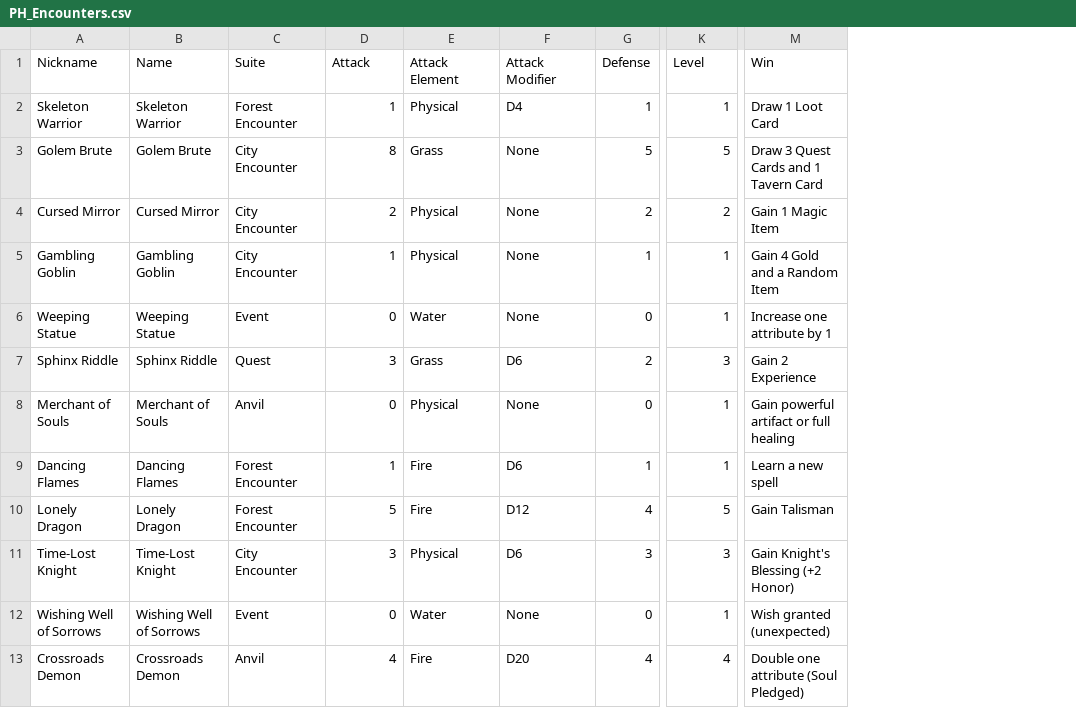
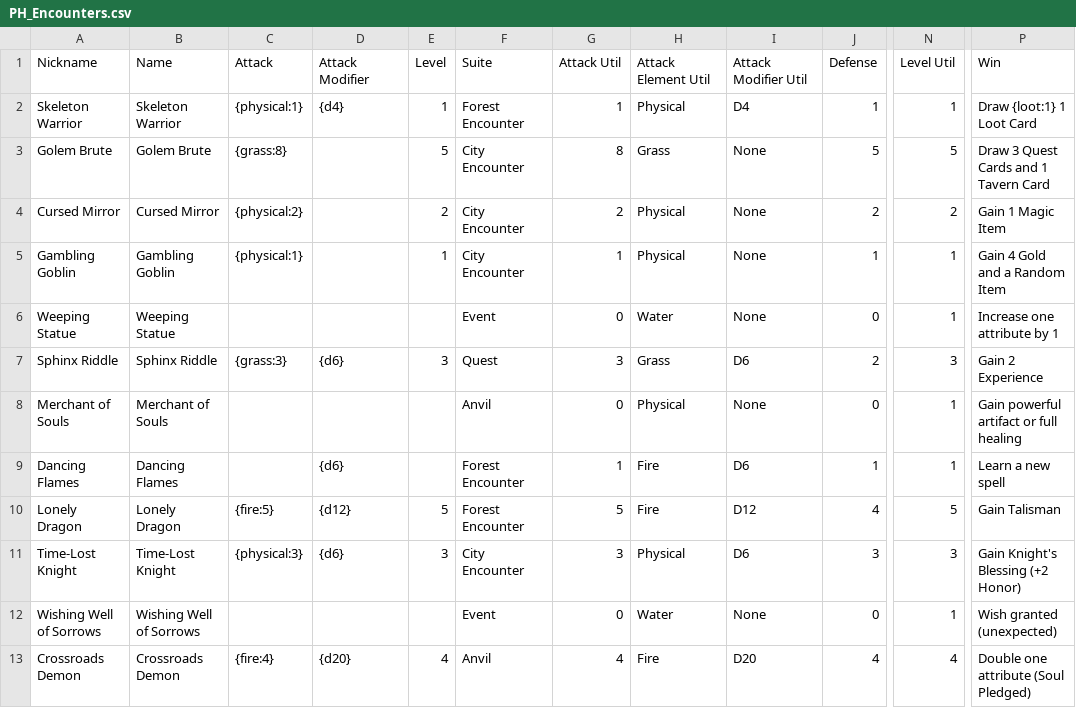
Before and after one commit to maximumsproductions/board-game-vault, a CSV file: csv/ProjectHappy/PH_Encounters.csv, drawn as a sheet; only a part is shown, gaps mark what is left out; addresses are those after the commit; the diff names each change by its address in the sheet, - before the commit and + after, or states it on an @@ line.

```diff
--- a/csv/ProjectHappy/PH_Encounters.csv
+++ b/csv/ProjectHappy/PH_Encounters.csv
+column C (Attack), rows 2-13: {physical:1} | {grass:8} | {physical:2} | {physical:1} |  | {grass:3} |  |  | {fire:5} | {physical:3} |  | {fire:4}
+column D (Attack Modifier), rows 2-13: {d4} |  |  |  |  | {d6} |  | {d6} | {d12} | {d6} |  | {d20}
+column E (Level), rows 2-13: 1 | 5 | 2 | 1 |  | 3 |  |  | 5 | 3 |  | 4
-G1: Attack
+G1: Attack Util
-H1: Attack Element
+H1: Attack Element Util
-I1: Attack Modifier
+I1: Attack Modifier Util
-N1: Level
+N1: Level Util
-P2 (Win): Draw 1 Loot Card
+P2 (Win): Draw {loot:1} 1 Loot Card
```
